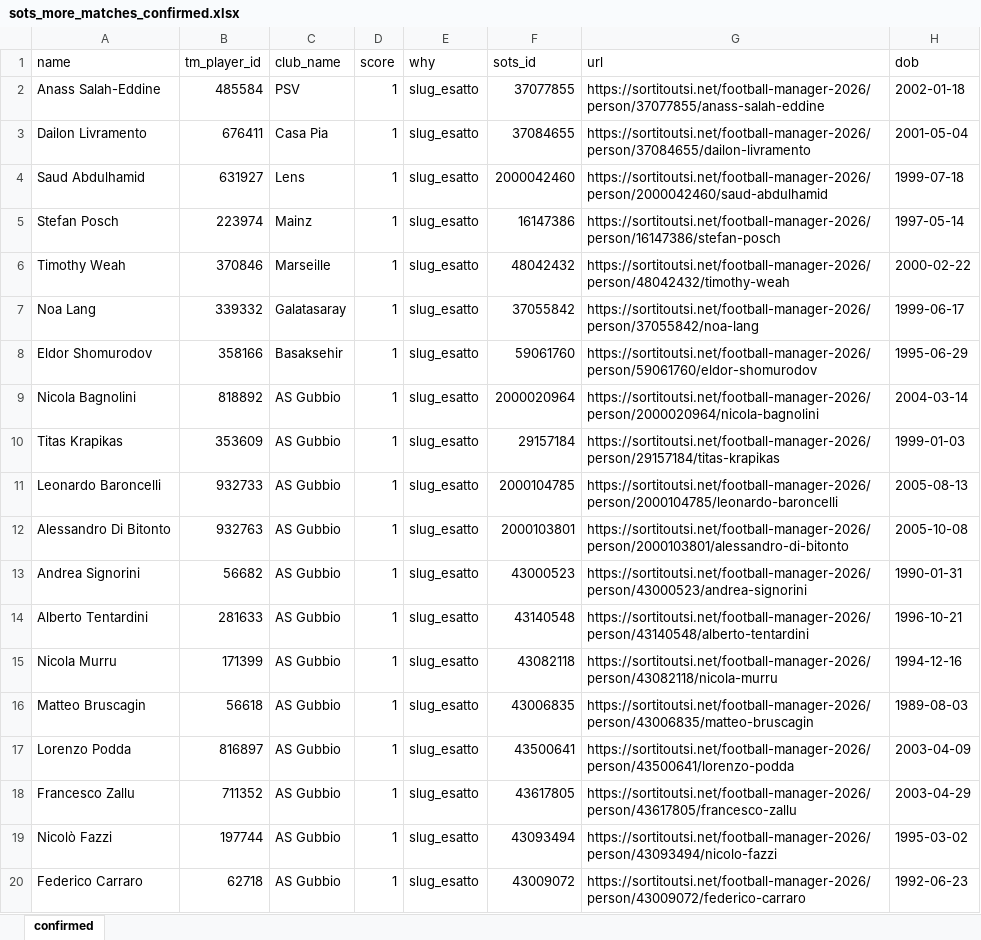
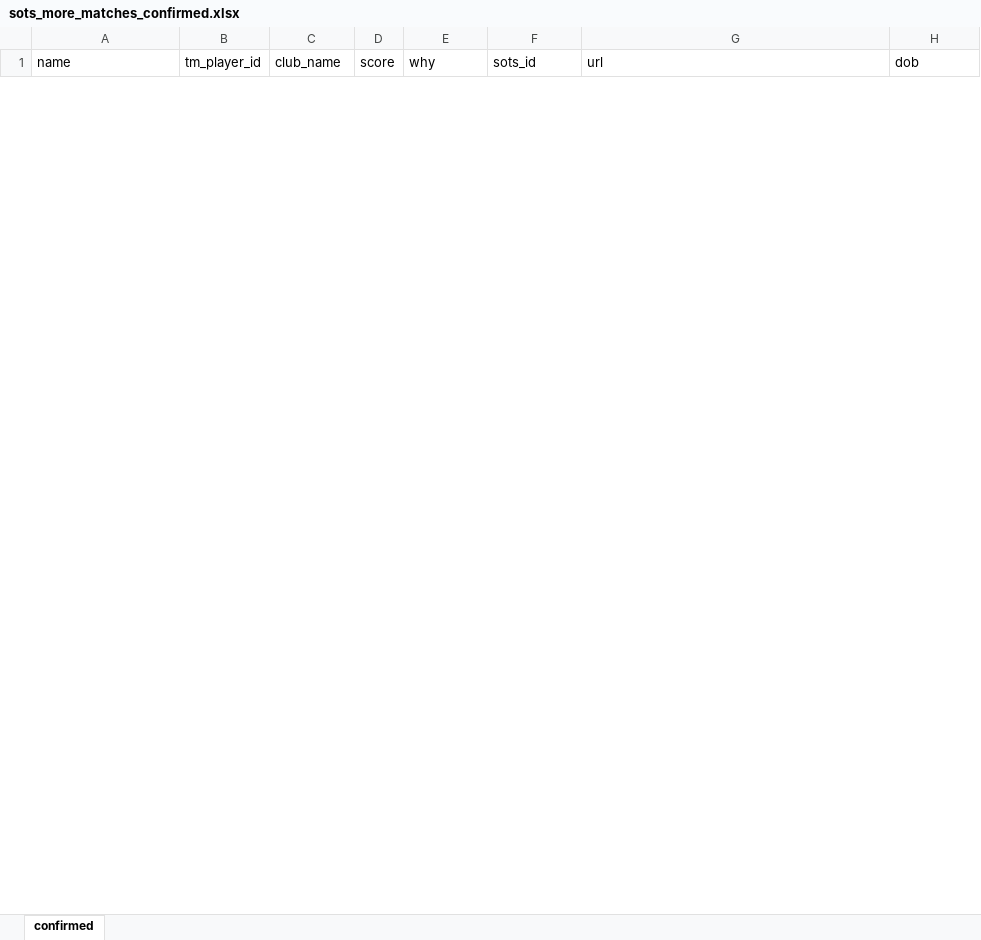
Before and after one commit to simonecontran10/pid, an Excel workbook: data/sots_more_matches_confirmed.xlsx, sheet confirmed, drawn as a sheet; only a part is shown; values as stored, in another font and other column widths than the file's, no borders; removed rows and columns are numbered as before the commit, all else as after; the diff covers the shown part only; the diff names each change by its address in the sheet, - before the commit and + after, or states it on an @@ line.

```diff
--- a/data/sots_more_matches_confirmed.xlsx (sheet confirmed)
+++ b/data/sots_more_matches_confirmed.xlsx (sheet confirmed)
-row 2: Anass Salah-Eddine | 485584 | PSV | 1 | slug_esatto | 37077855 | https://sortitoutsi.net/football-manager-2026/person/37077855/anass-salah-eddine | 2002-01-18
-row 3: Dailon Livramento | 676411 | Casa Pia | 1 | slug_esatto | 37084655 | https://sortitoutsi.net/football-manager-2026/person/37084655/dailon-livramento | 2001-05-04
-row 4: Saud Abdulhamid | 631927 | Lens | 1 | slug_esatto | 2000042460 | https://sortitoutsi.net/football-manager-2026/person/2000042460/saud-abdulhamid | 1999-07-18
-row 5: Stefan Posch | 223974 | Mainz | 1 | slug_esatto | 16147386 | https://sortitoutsi.net/football-manager-2026/person/16147386/stefan-posch | 1997-05-14
-row 6: Timothy Weah | 370846 | Marseille | 1 | slug_esatto | 48042432 | https://sortitoutsi.net/football-manager-2026/person/48042432/timothy-weah | 2000-02-22
-row 7: Noa Lang | 339332 | Galatasaray | 1 | slug_esatto | 37055842 | https://sortitoutsi.net/football-manager-2026/person/37055842/noa-lang | 1999-06-17
-row 8: Eldor Shomurodov | 358166 | Basaksehir | 1 | slug_esatto | 59061760 | https://sortitoutsi.net/football-manager-2026/person/59061760/eldor-shomurodov | 1995-06-29
-row 9: Nicola Bagnolini | 818892 | AS Gubbio | 1 | slug_esatto | 2000020964 | https://sortitoutsi.net/football-manager-2026/person/2000020964/nicola-bagnolini | 2004-03-14
-row 10: Titas Krapikas | 353609 | AS Gubbio | 1 | slug_esatto | 29157184 | https://sortitoutsi.net/football-manager-2026/person/29157184/titas-krapikas | 1999-01-03
-row 11: Leonardo Baroncelli | 932733 | AS Gubbio | 1 | slug_esatto | 2000104785 | https://sortitoutsi.net/football-manager-2026/person/2000104785/leonardo-baroncelli | 2005-08-13
-row 12: Alessandro Di Bitonto | 932763 | AS Gubbio | 1 | slug_esatto | 2000103801 | https://sortitoutsi.net/football-manager-2026/person/2000103801/alessandro-di-bitonto | 2005-10-08
-row 13: Andrea Signorini | 56682 | AS Gubbio | 1 | slug_esatto | 43000523 | https://sortitoutsi.net/football-manager-2026/person/43000523/andrea-signorini | 1990-01-31
-row 14: Alberto Tentardini | 281633 | AS Gubbio | 1 | slug_esatto | 43140548 | https://sortitoutsi.net/football-manager-2026/person/43140548/alberto-tentardini | 1996-10-21
-row 15: Nicola Murru | 171399 | AS Gubbio | 1 | slug_esatto | 43082118 | https://sortitoutsi.net/football-manager-2026/person/43082118/nicola-murru | 1994-12-16
-row 16: Matteo Bruscagin | 56618 | AS Gubbio | 1 | slug_esatto | 43006835 | https://sortitoutsi.net/football-manager-2026/person/43006835/matteo-bruscagin | 1989-08-03
-row 17: Lorenzo Podda | 816897 | AS Gubbio | 1 | slug_esatto | 43500641 | https://sortitoutsi.net/football-manager-2026/person/43500641/lorenzo-podda | 2003-04-09
-row 18: Francesco Zallu | 711352 | AS Gubbio | 1 | slug_esatto | 43617805 | https://sortitoutsi.net/football-manager-2026/person/43617805/francesco-zallu | 2003-04-29
-row 19: Nicolò Fazzi | 197744 | AS Gubbio | 1 | slug_esatto | 43093494 | https://sortitoutsi.net/football-manager-2026/person/43093494/nicolo-fazzi | 1995-03-02
-row 20: Federico Carraro | 62718 | AS Gubbio | 1 | slug_esatto | 43009072 | https://sortitoutsi.net/football-manager-2026/person/43009072/federico-carraro | 1992-06-23
```
Also changed, not shown: 28 added rows and 11 removed rows elsewhere in this sheet, data/sots_more_matches_dob_mismatch.xlsx, 33 other files.
